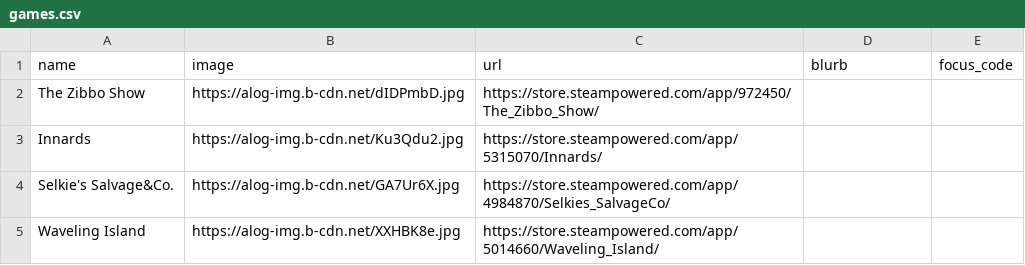
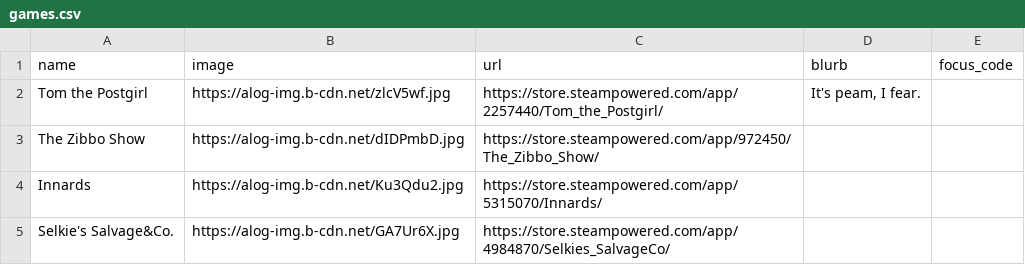
Before and after one commit to RaycatWhoDat/games-list, a CSV file: public/games.csv, drawn as a sheet; only a part is shown; the shorter side is filled out with more unchanged rows.

Commit message:
Add new game entry for 'Tom the Postgirl' to CSV

```diff
--- a/public/games.csv
+++ b/public/games.csv
@@ -1,2 +1,3 @@
 "name","image","url","blurb","focus_code"
+"Tom the Postgirl","https://alog-img.b-cdn.net/zlcV5wf.jpg","https://store.steampowered.com/app/2257440/Tom_the_Postgirl/","It's peam, I fear.",""
 "The Zibbo Show","https://alog-img.b-cdn.net/dIDPmbD.jpg","https://store.steampowered.com/app/972450/The_Zibbo_Show/","",""
```
